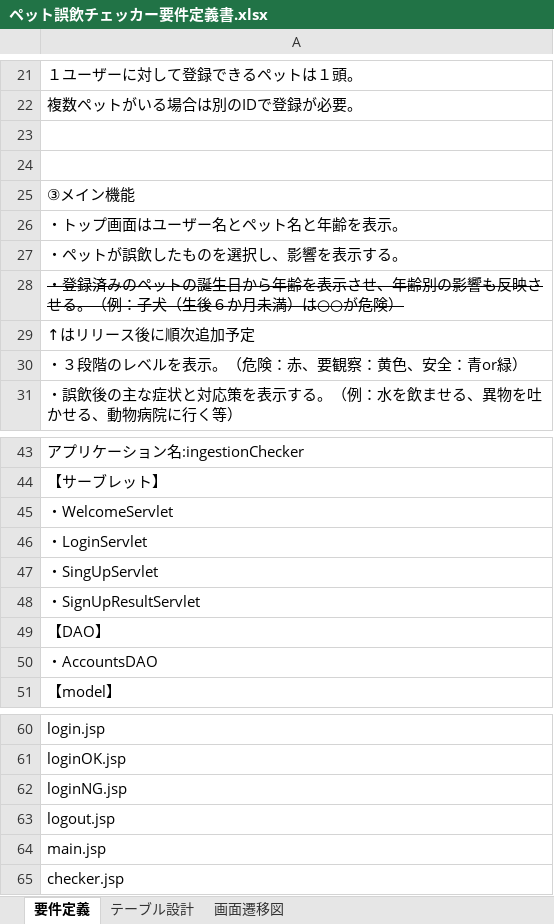
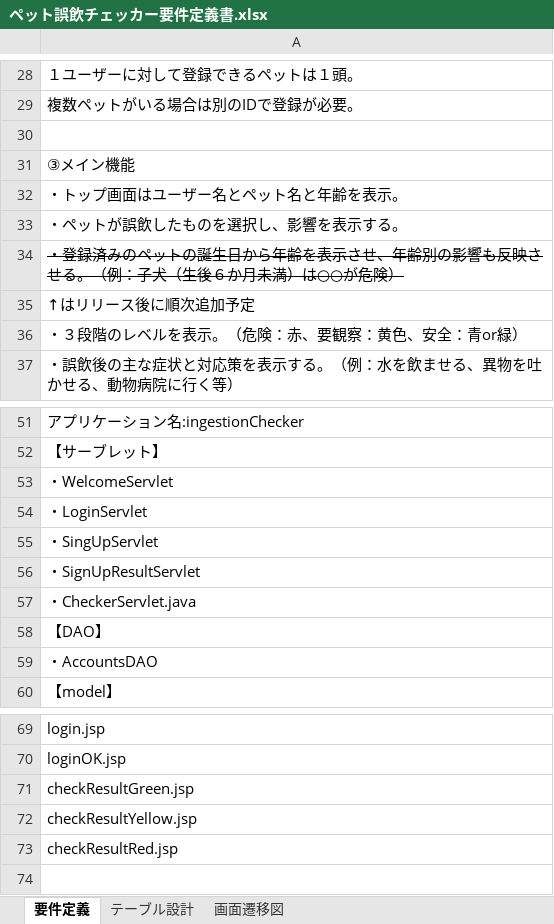
Before and after one commit to Taisuke-0123/-, an Excel workbook: ペット誤飲チェッカー要件定義書.xlsx, sheet 要件定義, drawn as a sheet; only a part is shown, gaps mark what is left out; values as stored, in another font and other column widths than the file's, no borders; charts and pictures not drawn; removed rows and columns are numbered as before the commit, all else as after; the diff covers the shown part only; the diff names each change by its address in the sheet, - before the commit and + after, or states it on an @@ line.

```diff
--- a/ペット誤飲チェッカー要件定義書.xlsx (sheet 要件定義)
+++ b/ペット誤飲チェッカー要件定義書.xlsx (sheet 要件定義)
-row 24: (empty)
+row 57: ・CheckerServlet.java
-A71: loginNG.jsp
+A71: checkResultGreen.jsp
-A72: logout.jsp
+A72: checkResultYellow.jsp
-A73: main.jsp
+A73: checkResultRed.jsp
-row 65: checker.jsp
```
Also changed, not shown: 14 added rows, 5 removed rows and 3 edited cells elsewhere in this sheet.
